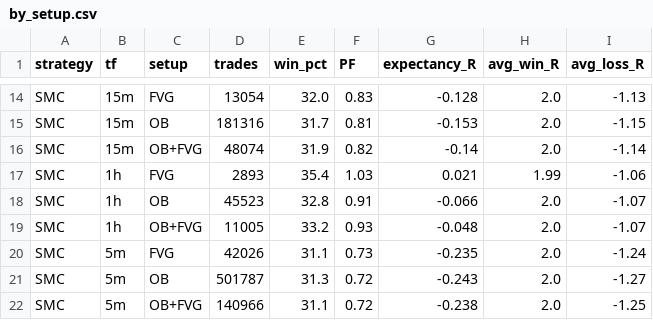
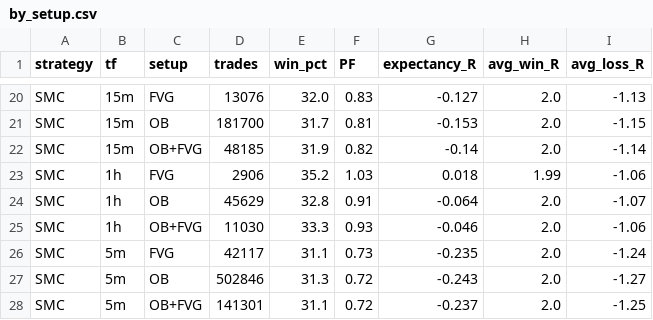
Before and after one commit to aliakbarjafari5820-cloud/trend-backtest, a CSV file: results/by_setup.csv, drawn as a sheet; only a part is shown, gaps mark what is left out; addresses are those after the commit; the diff covers the shown part only; the diff names each change by its address in the sheet, - before the commit and + after, or states it on an @@ line.

```diff
--- a/results/by_setup.csv
+++ b/results/by_setup.csv
-D20 (trades): 13054
+D20 (trades): 13076
-G20 (expectancy_R): -0.128
+G20 (expectancy_R): -0.127
-D21 (trades): 181316
+D21 (trades): 181700
-D22 (trades): 48074
+D22 (trades): 48185
-D23 (trades): 2893
+D23 (trades): 2906
-E23 (win_pct): 35.4
+E23 (win_pct): 35.2
-G23 (expectancy_R): 0.021
+G23 (expectancy_R): 0.018
-D24 (trades): 45523
+D24 (trades): 45629
-G24 (expectancy_R): -0.066
+G24 (expectancy_R): -0.064
-D25 (trades): 11005
+D25 (trades): 11030
-E25 (win_pct): 33.2
+E25 (win_pct): 33.3
-G25 (expectancy_R): -0.048
+G25 (expectancy_R): -0.046
-I25 (avg_loss_R): -1.07
+I25 (avg_loss_R): -1.06
-D26 (trades): 42026
+D26 (trades): 42117
-D27 (trades): 501787
+D27 (trades): 502846
-D28 (trades): 140966
+D28 (trades): 141301
-G28 (expectancy_R): -0.238
+G28 (expectancy_R): -0.237
```
Also changed, not shown: 6 added rows and 26 edited cells elsewhere in this file, results/by_regime.csv, results/by_tf/summary_15m.csv, 12 other files.
